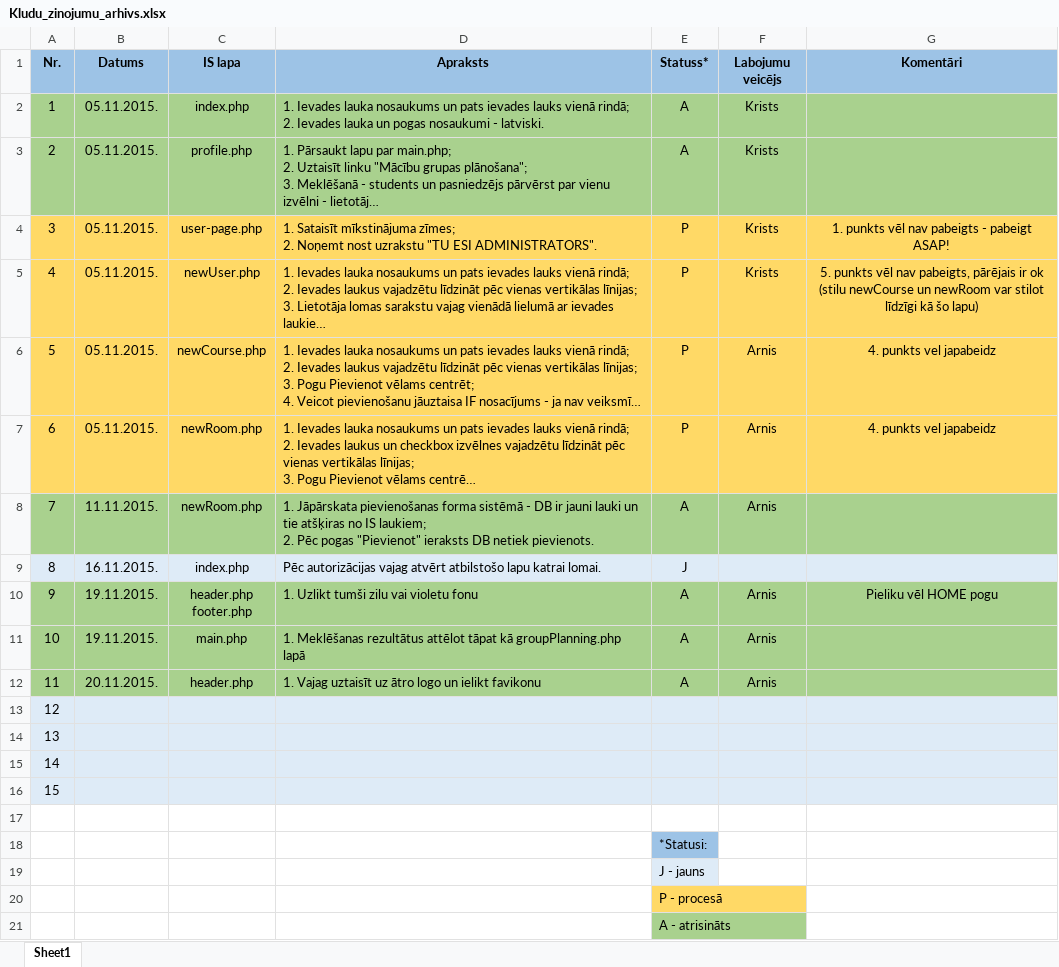
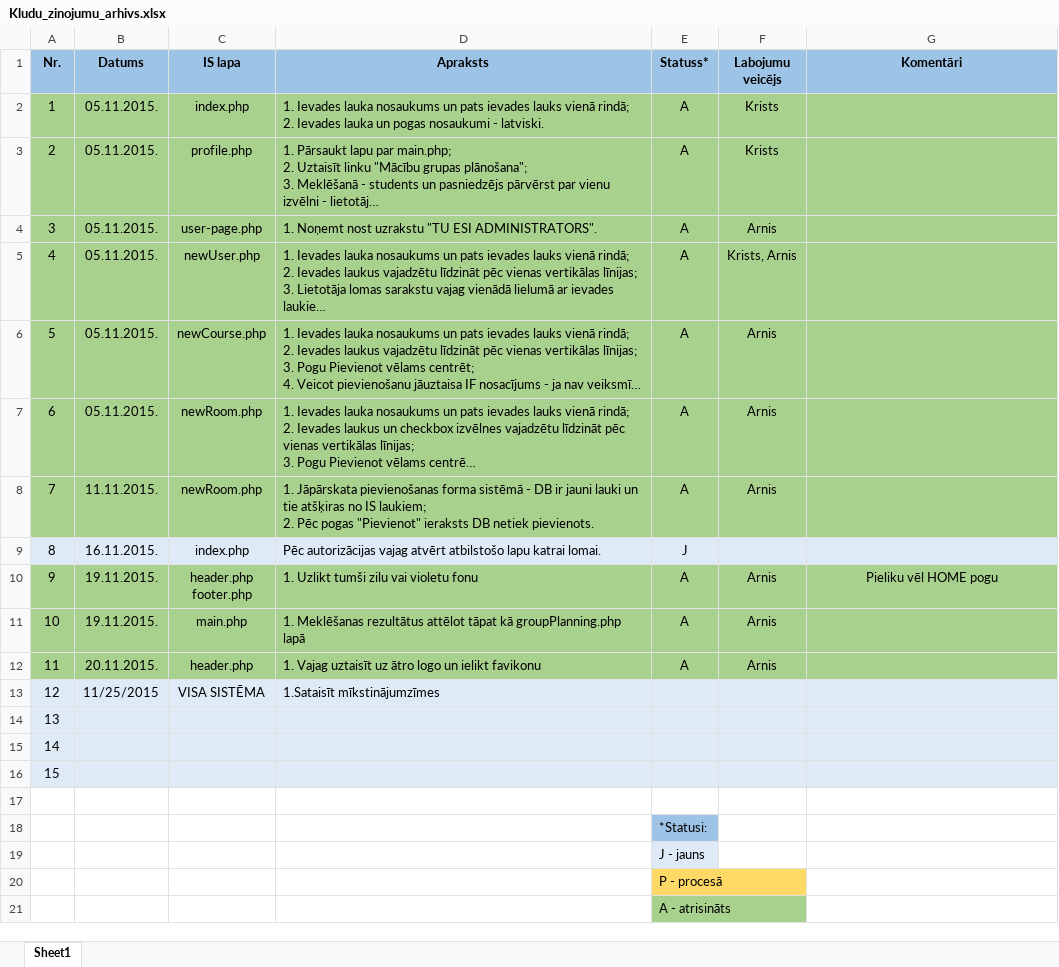
Before and after one commit to KJankovskis/MCVS, an Excel workbook: Dok/Kludu_zinojumu_arhivs.xlsx, sheet Sheet1, drawn as a sheet; long unchanged cells end in …; values as stored, in another font and other column widths than the file's, no borders; ↵ is a line break in a cell; the diff names each change by its address in the sheet, - before the commit and + after, or states it on an @@ line.

```diff
--- a/Dok/Kludu_zinojumu_arhivs.xlsx (sheet Sheet1)
+++ b/Dok/Kludu_zinojumu_arhivs.xlsx (sheet Sheet1)
-A4:G7 fill: #FFD966
+A4:G7 fill: #A9D18E
-D4 (Apraksts): 1. Sataisīt mīkstinājuma zīmes; ↵ 2. Noņemt nost…
+D4 (Apraksts): 1. Noņemt nost…
-E4:E7 (Statuss*): P
+E4:E7 (Statuss*): A
-F4 (Labojumu veicējs): Krists
+F4 (Labojumu veicējs): Arnis
-G4 (Komentāri): 1. punkts vēl nav pabeigts - pabeigt ASAP!
+G4 (Komentāri): (empty)
-F5 (Labojumu veicējs): Krists
+F5 (Labojumu veicējs): Krists, Arnis
-G5 (Komentāri): 5. punkts vēl nav pabeigts, pārējais ir ok (stilu newCourse un newRoom var stilot līdzīgi kā šo lapu)
+G5 (Komentāri): (empty)
-G6:G7 (Komentāri): 4. punkts vel japabeidz
+G6:G7 (Komentāri): (empty)
-B13 (Datums): (empty)
+B13 (Datums): 11/25/2015
-C13 (IS lapa): (empty)
+C13 (IS lapa): VISA SISTĒMA
-D13 (Apraksts): (empty)
+D13 (Apraksts): 1.Sataisīt mīkstinājumzīmes
```
Also changed, not shown: 1 other file.
